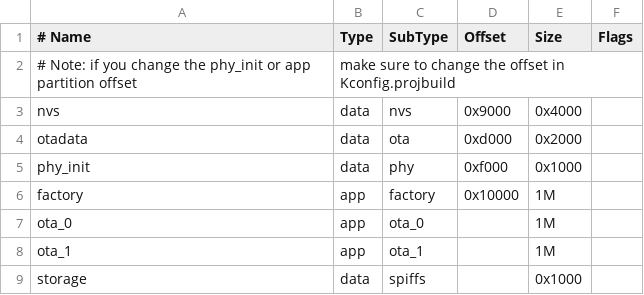
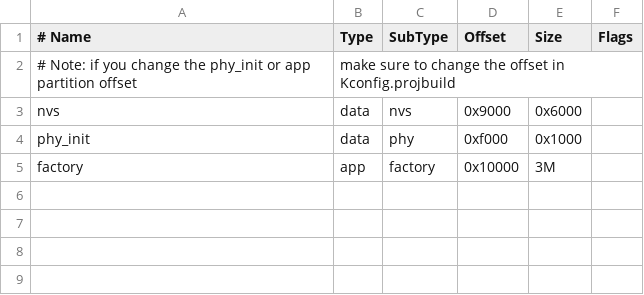
Before and after one commit to nguyenhtm/espt, a CSV file: lvglesp32/lvglesp32_partition_table.csv, drawn as a sheet.

```diff
--- a/lvglesp32/lvglesp32_partition_table.csv
+++ b/lvglesp32/lvglesp32_partition_table.csv
@@ -2,8 +2,4 @@
 # Note: if you change the phy_init or app partition offset, make sure to change the offset in Kconfig.projbuild,,,,
-nvs,      data, nvs,     0x9000,  0x4000,
-otadata, data, ota,     0xd000,  0x2000,
+nvs,      data, nvs,     0x9000,  0x6000,
 phy_init, data, phy,     0xf000,  0x1000,
-factory,  app,  factory, 0x10000, 1M,
-ota_0,  app, ota_0,  , 1M,
-ota_1,  app, ota_1,  , 1M,
-storage,  data, spiffs,  ,  0x1000,
+factory,  app,  factory, 0x10000, 3M,
```
Also changed, not shown: 4 other files.
